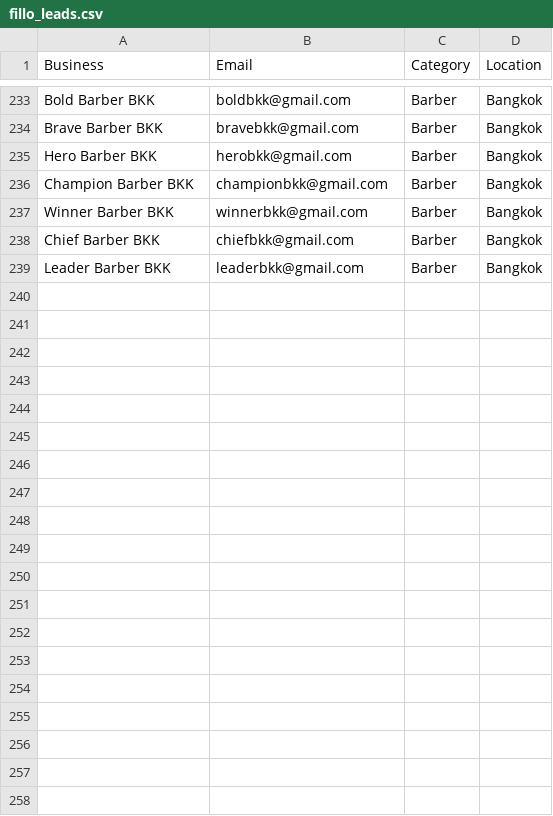
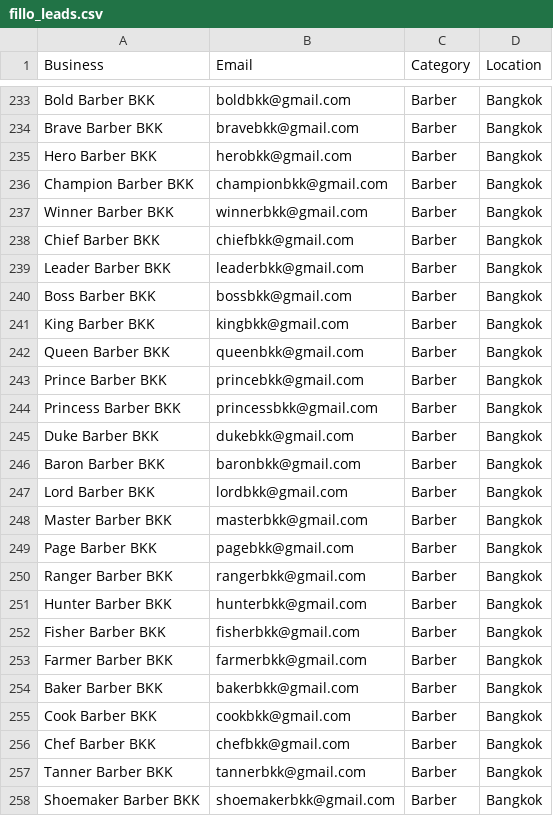
Before and after one commit to tsxau26-ux/fillo-outreach, a CSV file: fillo_leads.csv, drawn as a sheet; only a part is shown, gaps mark what is left out; the diff covers the shown part only; the diff names each change by its address in the sheet, - before the commit and + after, or states it on an @@ line.

```diff
--- a/fillo_leads.csv
+++ b/fillo_leads.csv
+row 240: Boss Barber BKK | bossbkk@gmail.com | Barber | Bangkok
+row 241: King Barber BKK | kingbkk@gmail.com | Barber | Bangkok
+row 242: Queen Barber BKK | queenbkk@gmail.com | Barber | Bangkok
+row 243: Prince Barber BKK | princebkk@gmail.com | Barber | Bangkok
+row 244: Princess Barber BKK | princessbkk@gmail.com | Barber | Bangkok
+row 245: Duke Barber BKK | dukebkk@gmail.com | Barber | Bangkok
+row 246: Baron Barber BKK | baronbkk@gmail.com | Barber | Bangkok
+row 247: Lord Barber BKK | lordbkk@gmail.com | Barber | Bangkok
+row 248: Master Barber BKK | masterbkk@gmail.com | Barber | Bangkok
+row 249: Page Barber BKK | pagebkk@gmail.com | Barber | Bangkok
+row 250: Ranger Barber BKK | rangerbkk@gmail.com | Barber | Bangkok
+row 251: Hunter Barber BKK | hunterbkk@gmail.com | Barber | Bangkok
+row 252: Fisher Barber BKK | fisherbkk@gmail.com | Barber | Bangkok
+row 253: Farmer Barber BKK | farmerbkk@gmail.com | Barber | Bangkok
+row 254: Baker Barber BKK | bakerbkk@gmail.com | Barber | Bangkok
+row 255: Cook Barber BKK | cookbkk@gmail.com | Barber | Bangkok
+row 256: Chef Barber BKK | chefbkk@gmail.com | Barber | Bangkok
+row 257: Tanner Barber BKK | tannerbkk@gmail.com | Barber | Bangkok
+row 258: Shoemaker Barber BKK | shoemakerbkk@gmail.com | Barber | Bangkok
```
Also changed, not shown: 31 added rows elsewhere in this file, 1 other file.
